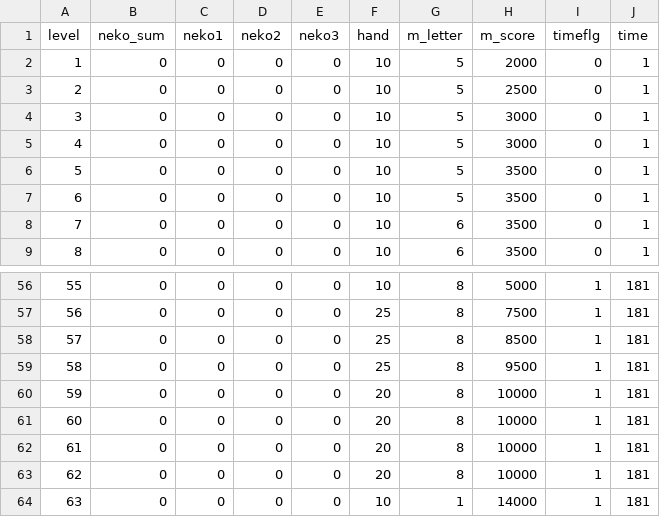
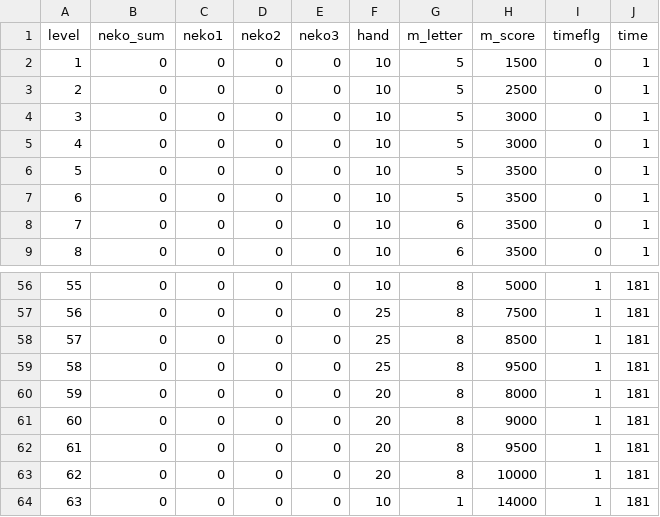
Before and after one commit to yamazaki0305/PandaGame, a CSV file: Assets/Resources/CSV/StageListData.csv, drawn as a sheet; only a part is shown, gaps mark what is left out.

```diff
--- a/Assets/Resources/CSV/StageListData.csv
+++ b/Assets/Resources/CSV/StageListData.csv
@@ -1,3 +1,3 @@
 level,neko_sum,neko1,neko2,neko3,hand,m_letter,m_score,timeflg,time
-1,0,0,0,0,10,5,2000,0,1
+1,0,0,0,0,10,5,1500,0,1
 2,0,0,0,0,10,5,2500,0,1
@@ -59,5 +59,5 @@
 58,0,0,0,0,25,8,9500,1,181
-59,0,0,0,0,20,8,10000,1,181
-60,0,0,0,0,20,8,10000,1,181
-61,0,0,0,0,20,8,10000,1,181
+59,0,0,0,0,20,8,8000,1,181
+60,0,0,0,0,20,8,9000,1,181
+61,0,0,0,0,20,8,9500,1,181
 62,0,0,0,0,20,8,10000,1,181
```
Also changed, not shown: Assets/Resources/CSV/EpisodeText.csv, Assets/Resources/CSV/KuronekoText.csv, 7 other files.
